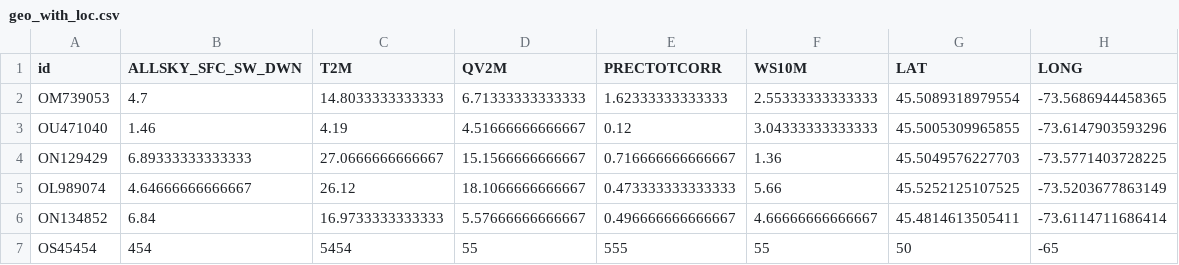
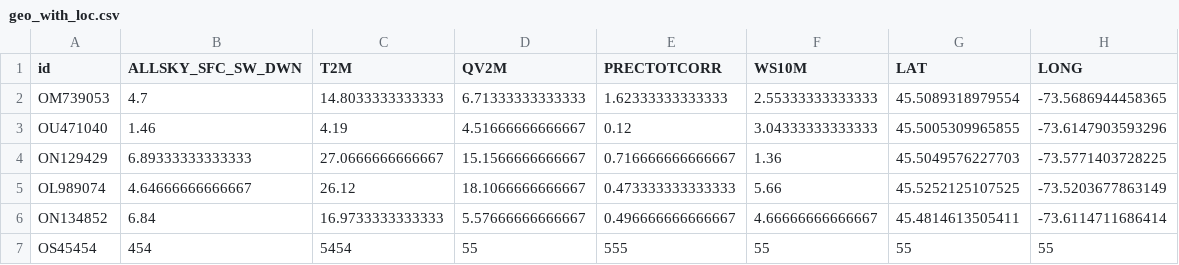
Before and after one commit to tahiri-lab/iPhyloGeo_plus_plus, a CSV file: datasets/geo_with_loc.csv, drawn as a sheet.

```diff
--- a/datasets/geo_with_loc.csv
+++ b/datasets/geo_with_loc.csv
@@ -6,2 +6,2 @@ OL989074,4.64666666666667,26.12,18.1066666666667,0.473333333333333,5.66,45.52521
 ON134852,6.84,16.9733333333333,5.57666666666667,0.496666666666667,4.66666666666667,45.4814613505411,-73.6114711686414
-OS45454,454,5454,55,555,55,50,-65
+OS45454,454,5454,55,555,55,55,55
```
Also changed, not shown: datasets/simplot.csv, scripts/results/output.csv, 26 other files.
